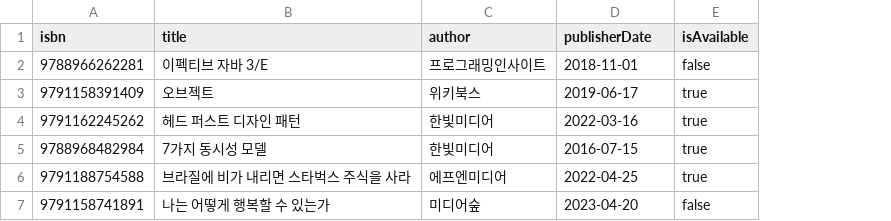
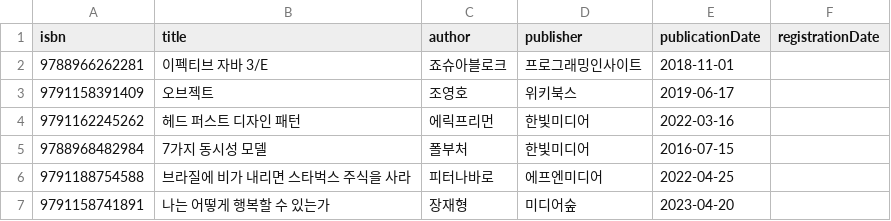
Before and after one commit to imje96/-, a CSV file: book.csv, drawn as a sheet; removed rows and columns are numbered as before the commit, all else as after; the diff names each change by its address in the sheet, - before the commit and + after, or states it on an @@ line.

```diff
--- a/book.csv
+++ b/book.csv
+column C (author), rows 2-7: 죠슈아블로크 | 조영호 | 에릭프리먼 | 폴부처 | 피터나바로 | 장재형
-column E (isAvailable), rows 2-7: false | true | true | true | true | false
+column F (registrationDate), empty
-D1: author
+D1: publisher
-E1: publisherDate
+E1: publicationDate
```
Also changed, not shown: member.csv, 45 other files.
